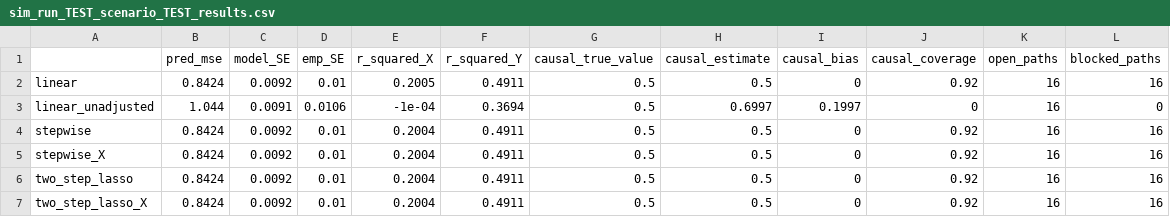
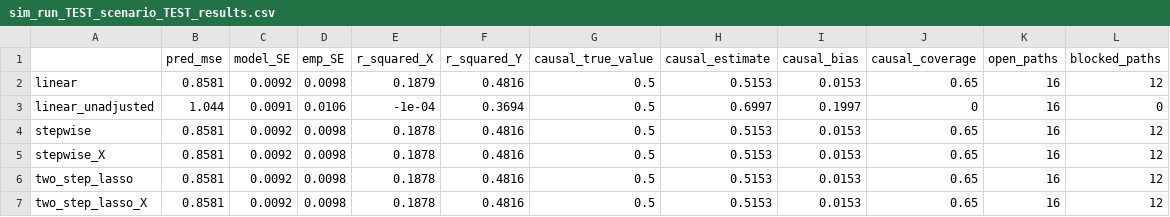
Before and after one commit to RaspberryEmma/Confounder-Handling-Sim-Study, a CSV file: data/sim_run_TEST_scenario_TEST_results.csv, drawn as a sheet.

```diff
--- a/data/sim_run_TEST_scenario_TEST_results.csv
+++ b/data/sim_run_TEST_scenario_TEST_results.csv
@@ -1,7 +1,7 @@
 "","pred_mse","model_SE","emp_SE","r_squared_X","r_squared_Y","causal_true_value","causal_estimate","causal_bias","causal_coverage","open_paths","blocked_paths"
-"linear",0.8424,0.0092,0.01,0.2005,0.4911,0.5,0.5,0,0.92,16,16
+"linear",0.8581,0.0092,0.0098,0.1879,0.4816,0.5,0.5153,0.0153,0.65,16,12
 "linear_unadjusted",1.044,0.0091,0.0106,-1e-04,0.3694,0.5,0.6997,0.1997,0,16,0
-"stepwise",0.8424,0.0092,0.01,0.2004,0.4911,0.5,0.5,0,0.92,16,16
-"stepwise_X",0.8424,0.0092,0.01,0.2004,0.4911,0.5,0.5,0,0.92,16,16
-"two_step_lasso",0.8424,0.0092,0.01,0.2004,0.4911,0.5,0.5,0,0.92,16,16
-"two_step_lasso_X",0.8424,0.0092,0.01,0.2004,0.4911,0.5,0.5,0,0.92,16,16
+"stepwise",0.8581,0.0092,0.0098,0.1878,0.4816,0.5,0.5153,0.0153,0.65,16,12
+"stepwise_X",0.8581,0.0092,0.0098,0.1878,0.4816,0.5,0.5153,0.0153,0.65,16,12
+"two_step_lasso",0.8581,0.0092,0.0098,0.1878,0.4816,0.5,0.5153,0.0153,0.65,16,12
+"two_step_lasso_X",0.8581,0.0092,0.0098,0.1878,0.4816,0.5,0.5153,0.0153,0.65,16,12
```
Also changed, not shown: data/sim_run_TEST_scenario_TEST_cov_selection.csv, data/sim_run_TEST_scenario_TEST_model_coefs.csv, 19 other files.
